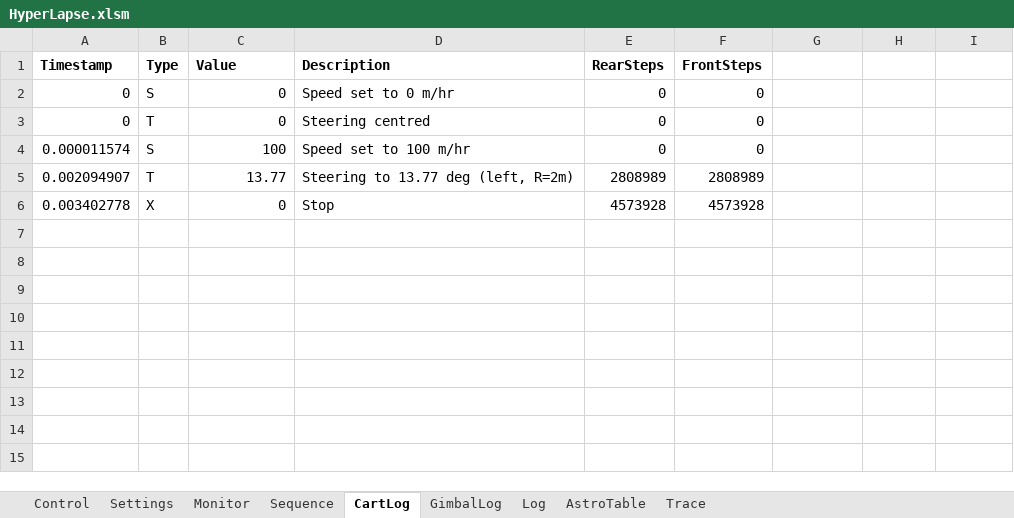
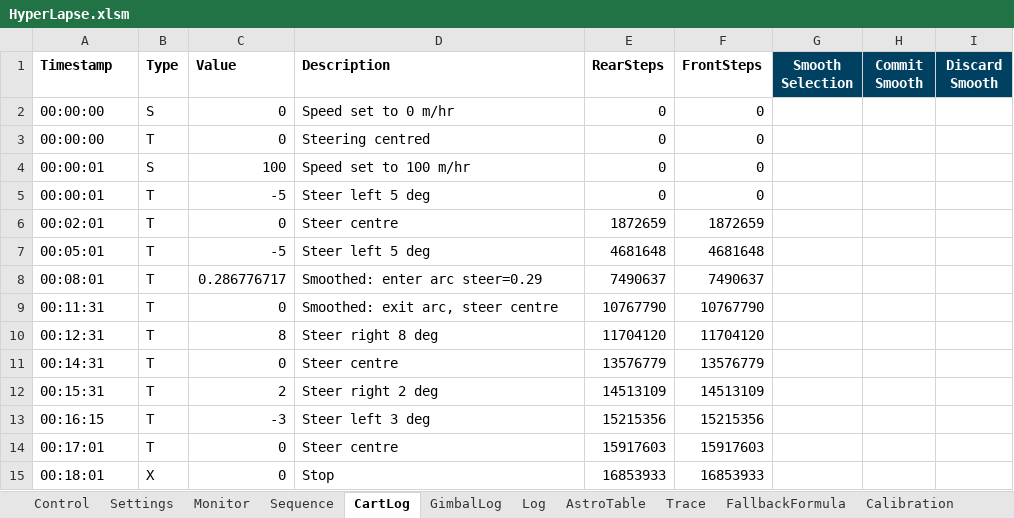
Before and after one commit to mwindley/HyperLapse-Excel, an Excel workbook: HyperLapse.xlsm, sheet CartLog, drawn as a sheet; values as stored, in another font and other column widths than the file's, no borders; charts and pictures not drawn; removed rows and columns are numbered as before the commit, all else as after; the diff names each change by its address in the sheet, - before the commit and + after, or states it on an @@ line.

```diff
--- a/HyperLapse.xlsm (sheet CartLog)
+++ b/HyperLapse.xlsm (sheet CartLog)
+sheet tab: FallbackFormula
+sheet tab: Calibration
-G1: (empty)
+G1: Smooth Selection
-G1:I1 fill: none
+G1:I1 fill: #004061
-H1: (empty)
+H1: Commit Smooth
-I1: (empty)
+I1: Discard Smooth
-A2:A3 (Timestamp): 0
+A2:A3 (Timestamp): 00:00:00
-A4 (Timestamp): 0.000011574
+A4 (Timestamp): 00:00:01
-row 5: 0.002094907 | T | 13.77 | Steering to 13.77 deg (left, R=2m) | 2808989 | 2808989
+row 5: 00:00:01 | T | -5 | Steer left 5 deg | 0 | 0
+row 6: 00:02:01 | T | 0 | Steer centre | 1872659 | 1872659
+row 7: 00:05:01 | T | -5 | Steer left 5 deg | 4681648 | 4681648
+row 8: 00:08:01 | T | 0.286776717 | Smoothed: enter arc steer=0.29 | 7490637 | 7490637
+row 9: 00:11:31 | T | 0 | Smoothed: exit arc, steer centre | 10767790 | 10767790
+row 10: 00:12:31 | T | 8 | Steer right 8 deg | 11704120 | 11704120
+row 11: 00:14:31 | T | 0 | Steer centre | 13576779 | 13576779
+row 12: 00:15:31 | T | 2 | Steer right 2 deg | 14513109 | 14513109
+row 13: 00:16:15 | T | -3 | Steer left 3 deg | 15215356 | 15215356
+row 14: 00:17:01 | T | 0 | Steer centre | 15917603 | 15917603
-A15 (Timestamp): 0.003402778
+A15 (Timestamp): 00:18:01
-E15 (RearSteps): 4573928
+E15 (RearSteps): 16853933
-F15 (FrontSteps): 4573928
+F15 (FrontSteps): 16853933
```
Also changed, not shown: sheet Trace, sheet Log, sheet AstroTable, sheet Settings, sheet Control, sheet Monitor, charts or pictures, 5 other files.
